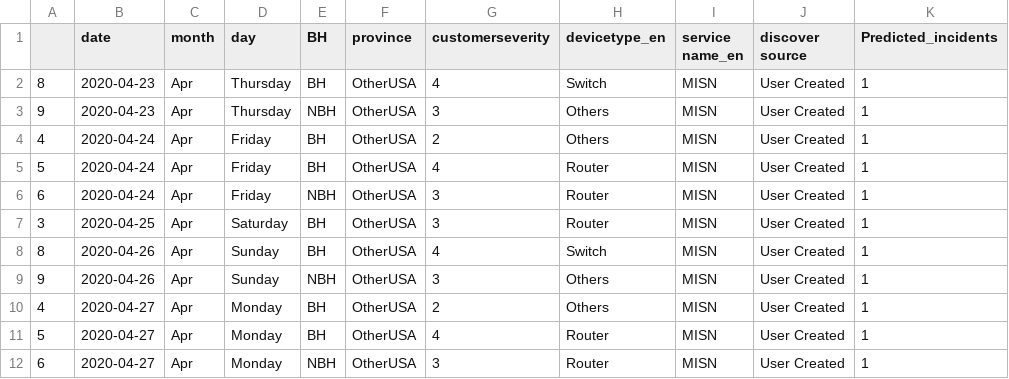
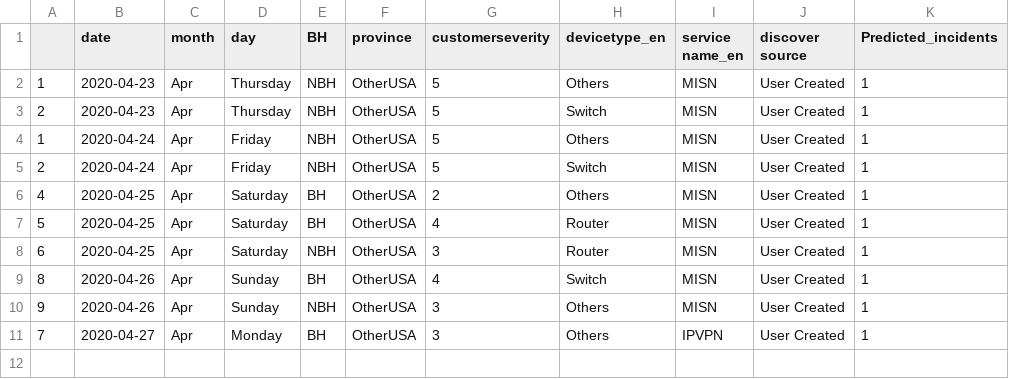
Before and after one commit to AnalyticsSolution/IncidentPredictionTraining, a CSV file: Output/prediction_output.csv, drawn as a sheet.

Commit message:
Pushing Output files to GIT repo

```diff
--- a/Output/prediction_output.csv
+++ b/Output/prediction_output.csv
@@ -1,12 +1,11 @@
 ,date,month,day,BH,province,customerseverity,devicetype_en,service name_en,discover source,Predicted_incidents
-8,2020-04-23,Apr,Thursday,BH,OtherUSA,4,Switch,MISN,User Created,1
-9,2020-04-23,Apr,Thursday,NBH,OtherUSA,3,Others,MISN,User Created,1
-4,2020-04-24,Apr,Friday,BH,OtherUSA,2,Others,MISN,User Created,1
-5,2020-04-24,Apr,Friday,BH,OtherUSA,4,Router,MISN,User Created,1
-6,2020-04-24,Apr,Friday,NBH,OtherUSA,3,Router,MISN,User Created,1
-3,2020-04-25,Apr,Saturday,BH,OtherUSA,3,Router,MISN,User Created,1
+1,2020-04-23,Apr,Thursday,NBH,OtherUSA,5,Others,MISN,User Created,1
+2,2020-04-23,Apr,Thursday,NBH,OtherUSA,5,Switch,MISN,User Created,1
+1,2020-04-24,Apr,Friday,NBH,OtherUSA,5,Others,MISN,User Created,1
+2,2020-04-24,Apr,Friday,NBH,OtherUSA,5,Switch,MISN,User Created,1
+4,2020-04-25,Apr,Saturday,BH,OtherUSA,2,Others,MISN,User Created,1
+5,2020-04-25,Apr,Saturday,BH,OtherUSA,4,Router,MISN,User Created,1
+6,2020-04-25,Apr,Saturday,NBH,OtherUSA,3,Router,MISN,User Created,1
 8,2020-04-26,Apr,Sunday,BH,OtherUSA,4,Switch,MISN,User Created,1
 9,2020-04-26,Apr,Sunday,NBH,OtherUSA,3,Others,MISN,User Created,1
-4,2020-04-27,Apr,Monday,BH,OtherUSA,2,Others,MISN,User Created,1
-5,2020-04-27,Apr,Monday,BH,OtherUSA,4,Router,MISN,User Created,1
-6,2020-04-27,Apr,Monday,NBH,OtherUSA,3,Router,MISN,User Created,1
+7,2020-04-27,Apr,Monday,BH,OtherUSA,3,Others,IPVPN,User Created,1
```
Also changed, not shown: Output/prediction_model_metrics.csv, 2 other files.
